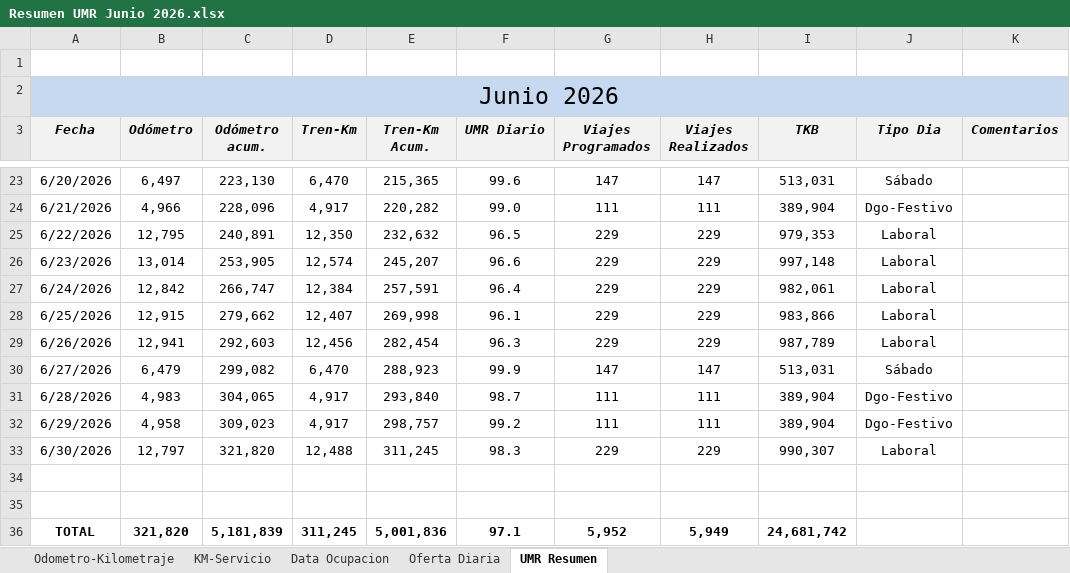
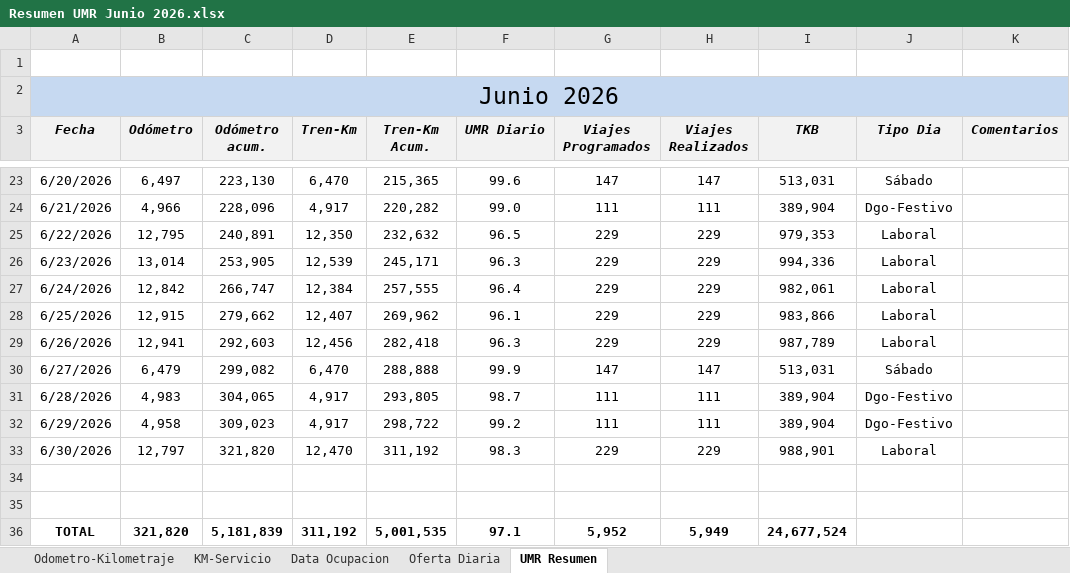
Before and after one commit to antoniorra1983-ops/Datos-Operacionales, an Excel workbook: data/umr/Resumen UMR Junio 2026.xlsx, sheet UMR Resumen, drawn as a sheet; only a part is shown, gaps mark what is left out; values as stored, in another font and other column widths than the file's, no borders; the diff names each change by its address in the sheet, - before the commit and + after, or states it on an @@ line.

```diff
--- a/data/umr/Resumen UMR Junio 2026.xlsx (sheet UMR Resumen)
+++ b/data/umr/Resumen UMR Junio 2026.xlsx (sheet UMR Resumen)
-D26 (Tren-Km): 12,574
+D26 (Tren-Km): 12,539
-E26 (Tren-Km Acum.): 245,207
+E26 (Tren-Km Acum.): 245,171
-F26 (UMR Diario): 96.6
+F26 (UMR Diario): 96.3
-I26 (TKB): 997,148
+I26 (TKB): 994,336
-E27 (Tren-Km Acum.): 257,591
+E27 (Tren-Km Acum.): 257,555
-E28 (Tren-Km Acum.): 269,998
+E28 (Tren-Km Acum.): 269,962
-E29 (Tren-Km Acum.): 282,454
+E29 (Tren-Km Acum.): 282,418
-E30 (Tren-Km Acum.): 288,923
+E30 (Tren-Km Acum.): 288,888
-E31 (Tren-Km Acum.): 293,840
+E31 (Tren-Km Acum.): 293,805
-E32 (Tren-Km Acum.): 298,757
+E32 (Tren-Km Acum.): 298,722
-D33 (Tren-Km): 12,488
+D33 (Tren-Km): 12,470
-E33 (Tren-Km Acum.): 311,245
+E33 (Tren-Km Acum.): 311,192
-I33 (TKB): 990,307
+I33 (TKB): 988,901
-D36 (Tren-Km): 311,245
+D36 (Tren-Km): 311,192
-E36 (Tren-Km Acum.): 5,001,836
+E36 (Tren-Km Acum.): 5,001,535
-I36 (TKB): 24,681,742
+I36 (TKB): 24,677,524
```
Also changed, not shown: sheet Odometro-Kilometraje, sheet Oferta Diaria, sheet KM-Servicio.
